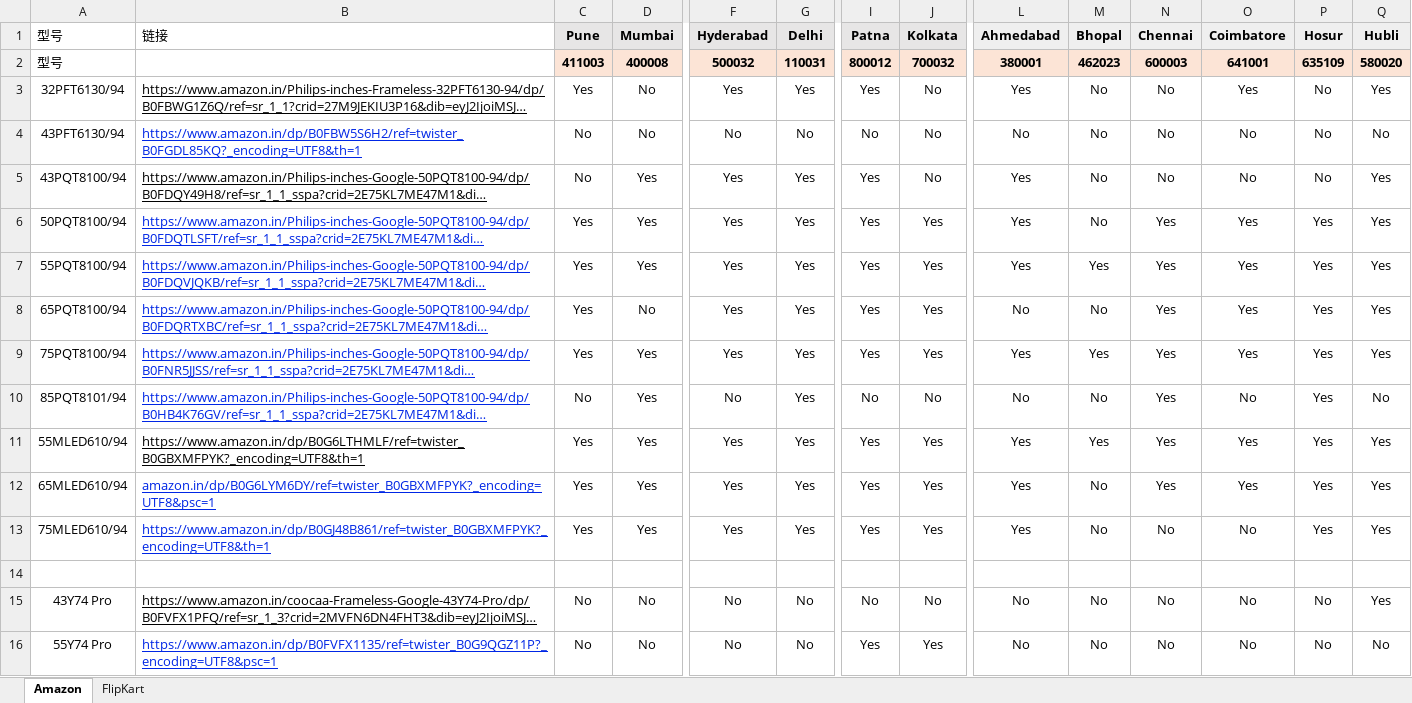
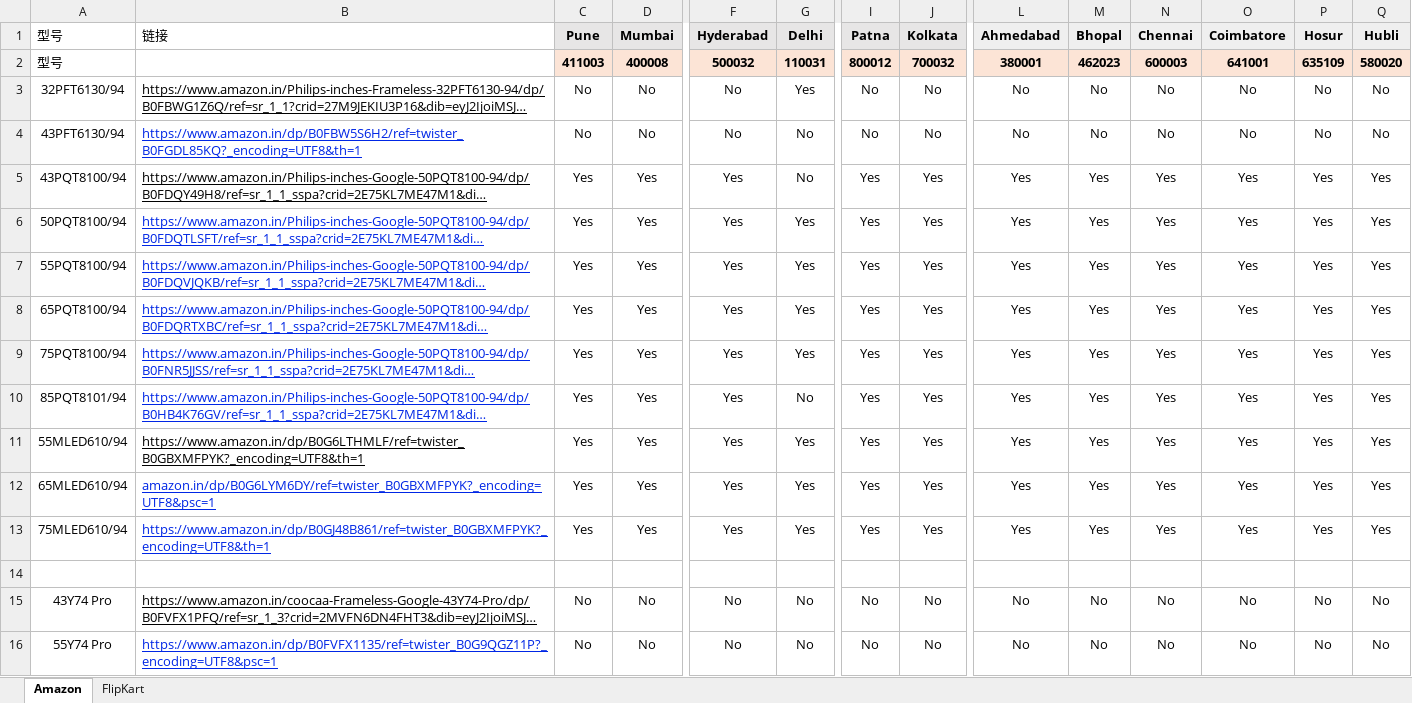
Before and after one commit to sumitrana1505/price-tracker-automation, an Excel workbook: ourmodels_pincode.xlsx, sheet Amazon, drawn as a sheet; only a part is shown, gaps mark what is left out; long unchanged cells end in …; values as stored, in another font and other column widths than the file's, no borders; conditional formats not drawn; the diff covers the shown part only; the diff names each change by its address in the sheet, - before the commit and + after, or states it on an @@ line.

```diff
--- a/ourmodels_pincode.xlsx (sheet Amazon)
+++ b/ourmodels_pincode.xlsx (sheet Amazon)
-C3 (Pune): Yes
+C3 (Pune): No
-F3 (Hyderabad): Yes
+F3 (Hyderabad): No
-I3 (Patna): Yes
+I3 (Patna): No
-L3 (Ahmedabad): Yes
+L3 (Ahmedabad): No
-O3 (Coimbatore): Yes
+O3 (Coimbatore): No
-Q3 (Hubli): Yes
+Q3 (Hubli): No
-C5 (Pune): No
+C5 (Pune): Yes
-G5 (Delhi): Yes
+G5 (Delhi): No
-J5 (Kolkata): No
+J5 (Kolkata): Yes
-M5:M6 (Bhopal): No
+M5:M6 (Bhopal): Yes
-N5 (Chennai): No
+N5 (Chennai): Yes
-O5 (Coimbatore): No
+O5 (Coimbatore): Yes
-P5 (Hosur): No
+P5 (Hosur): Yes
-D8 (Mumbai): No
+D8 (Mumbai): Yes
-L8 (Ahmedabad): No
+L8 (Ahmedabad): Yes
-M8 (Bhopal): No
+M8 (Bhopal): Yes
-C10 (Pune): No
+C10 (Pune): Yes
-F10 (Hyderabad): No
+F10 (Hyderabad): Yes
-G10 (Delhi): Yes
+G10 (Delhi): No
-I10 (Patna): No
+I10 (Patna): Yes
-J10 (Kolkata): No
+J10 (Kolkata): Yes
-L10 (Ahmedabad): No
+L10 (Ahmedabad): Yes
-M10 (Bhopal): No
+M10 (Bhopal): Yes
-O10 (Coimbatore): No
+O10 (Coimbatore): Yes
-Q10 (Hubli): No
+Q10 (Hubli): Yes
-M12:M13 (Bhopal): No
+M12:M13 (Bhopal): Yes
-N13 (Chennai): No
+N13 (Chennai): Yes
-O13 (Coimbatore): No
+O13 (Coimbatore): Yes
-Q15 (Hubli): Yes
+Q15 (Hubli): No
-I16 (Patna): Yes
+I16 (Patna): No
-J16 (Kolkata): Yes
+J16 (Kolkata): No
```
Also changed, not shown: 8 edited cells elsewhere in this sheet, 1 other file.
